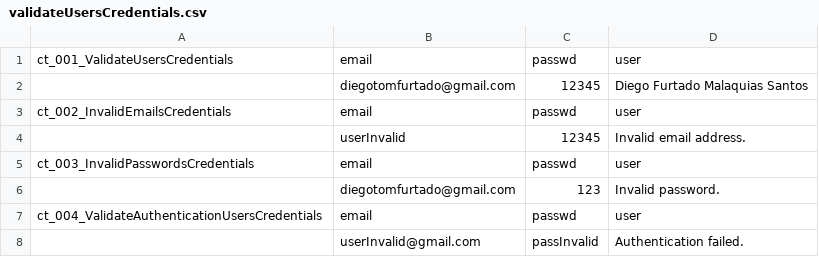
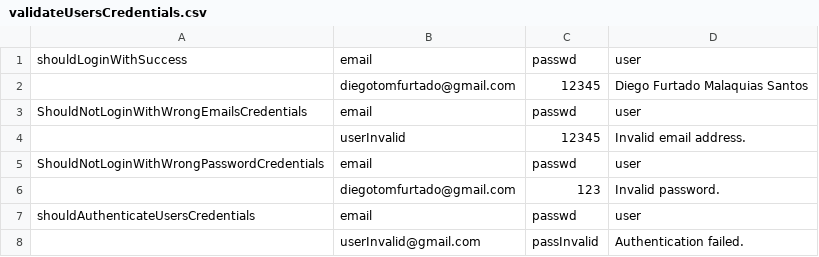
Before and after one commit to diegotomfurtado/ecommerceAutomation, a CSV file: Resource/validateUsersCredentials.csv, drawn as a sheet.

```diff
--- a/Resource/validateUsersCredentials.csv
+++ b/Resource/validateUsersCredentials.csv
@@ -1,8 +1,8 @@
-ct_001_ValidateUsersCredentials, email, passwd, user
+shouldLoginWithSuccess, email, passwd, user
 					 ,diegotomfurtado@gmail.com, 12345, Diego Furtado Malaquias Santos
-ct_002_InvalidEmailsCredentials, email, passwd, user
+ShouldNotLoginWithWrongEmailsCredentials, email, passwd, user
 					 ,userInvalid, 12345, Invalid email address.
-ct_003_InvalidPasswordsCredentials, email, passwd, user
+ShouldNotLoginWithWrongPasswordCredentials, email, passwd, user
 					 ,diegotomfurtado@gmail.com, 123, Invalid password.			
-ct_004_ValidateAuthenticationUsersCredentials, email, passwd, user
+shouldAuthenticateUsersCredentials, email, passwd, user
 					 ,userInvalid@gmail.com, passInvalid, Authentication failed.
```
Also changed, not shown: target/classes/UsersAccountCreation.csv, target/classes/validateUsersCredentials.csv, 21 other files.
